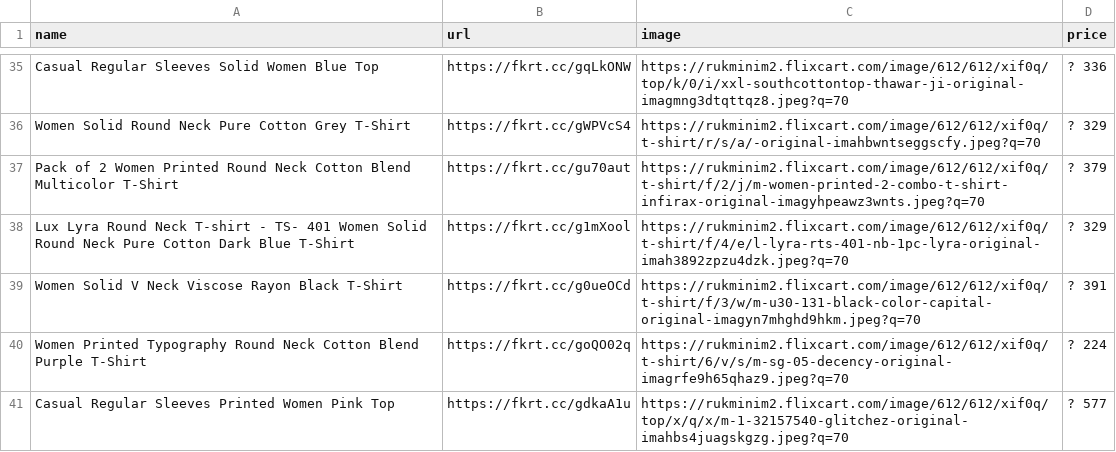
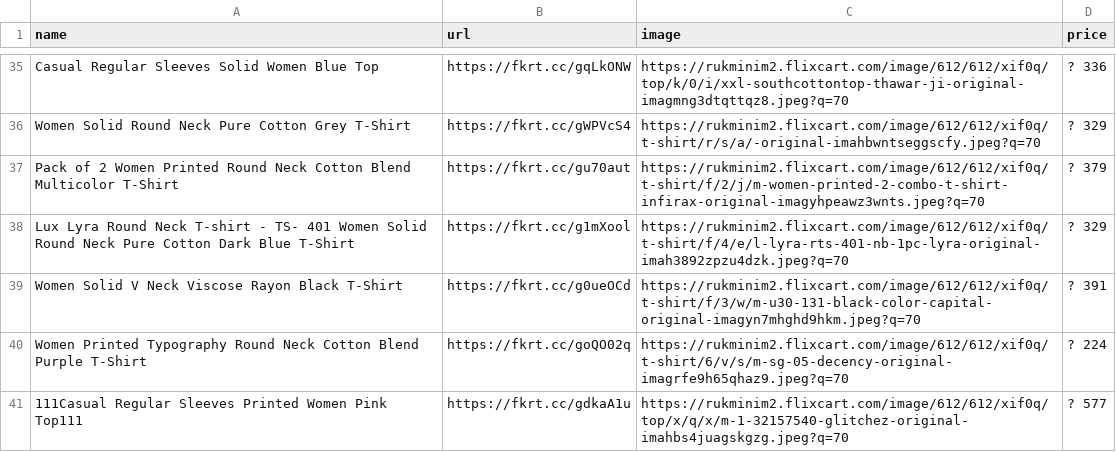
Before and after one commit to digitalinfoline/grid, a CSV file: flipkart_tops (22).csv, drawn as a sheet; only a part is shown, gaps mark what is left out.

Commit message:
Add files via upload

```diff
--- a/flipkart_tops (22).csv
+++ b/flipkart_tops (22).csv
@@ -40,2 +40,2 @@ Women Solid V Neck Viscose Rayon Black T-Shirt,https://fkrt.cc/g0ueOCd,https://r
 Women Printed Typography Round Neck Cotton Blend Purple T-Shirt,https://fkrt.cc/goQO02q,https://rukminim2.flixcart.com/image/612/612/xif0q/t-shirt/6/v/s/m-sg-05-decency-original-imagrfe9h65qhaz9.jpeg?q=70,? 224
-Casual Regular Sleeves Printed Women Pink Top,https://fkrt.cc/gdkaA1u,https://rukminim2.flixcart.com/image/612/612/xif0q/top/x/q/x/m-1-32157540-glitchez-original-imahbs4juagskgzg.jpeg?q=70,? 577
+111Casual Regular Sleeves Printed Women Pink Top111,https://fkrt.cc/gdkaA1u,https://rukminim2.flixcart.com/image/612/612/xif0q/top/x/q/x/m-1-32157540-glitchez-original-imahbs4juagskgzg.jpeg?q=70,? 577
```
